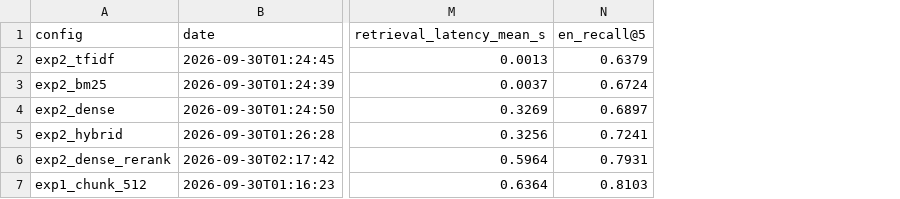
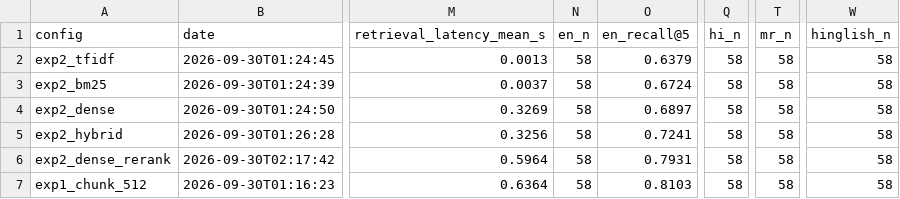
Before and after one commit to ritesh469/sahakar-sahayak, a CSV file: results/retrieval_results.csv, drawn as a sheet; only a part is shown, gaps mark what is left out; the diff names each change by its address in the sheet, - before the commit and + after, or states it on an @@ line.

```diff
--- a/results/retrieval_results.csv
+++ b/results/retrieval_results.csv
+column N (en_n), rows 2-7: all 58
+column Q (hi_n), rows 2-7: all 58
+column T (mr_n), rows 2-7: all 58
+column W (hinglish_n), rows 2-7: all 58
```
Also changed, not shown: results/chunking_results.csv, 11 other files.
